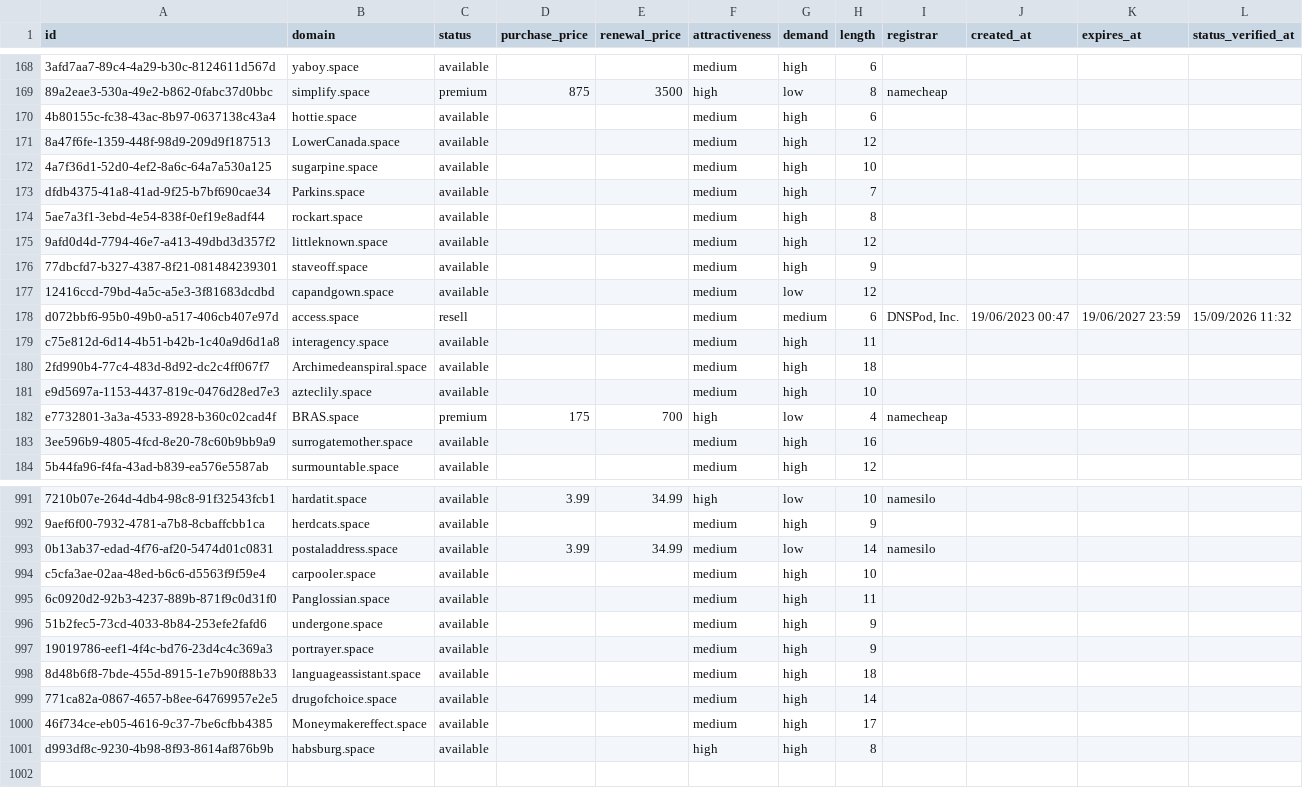
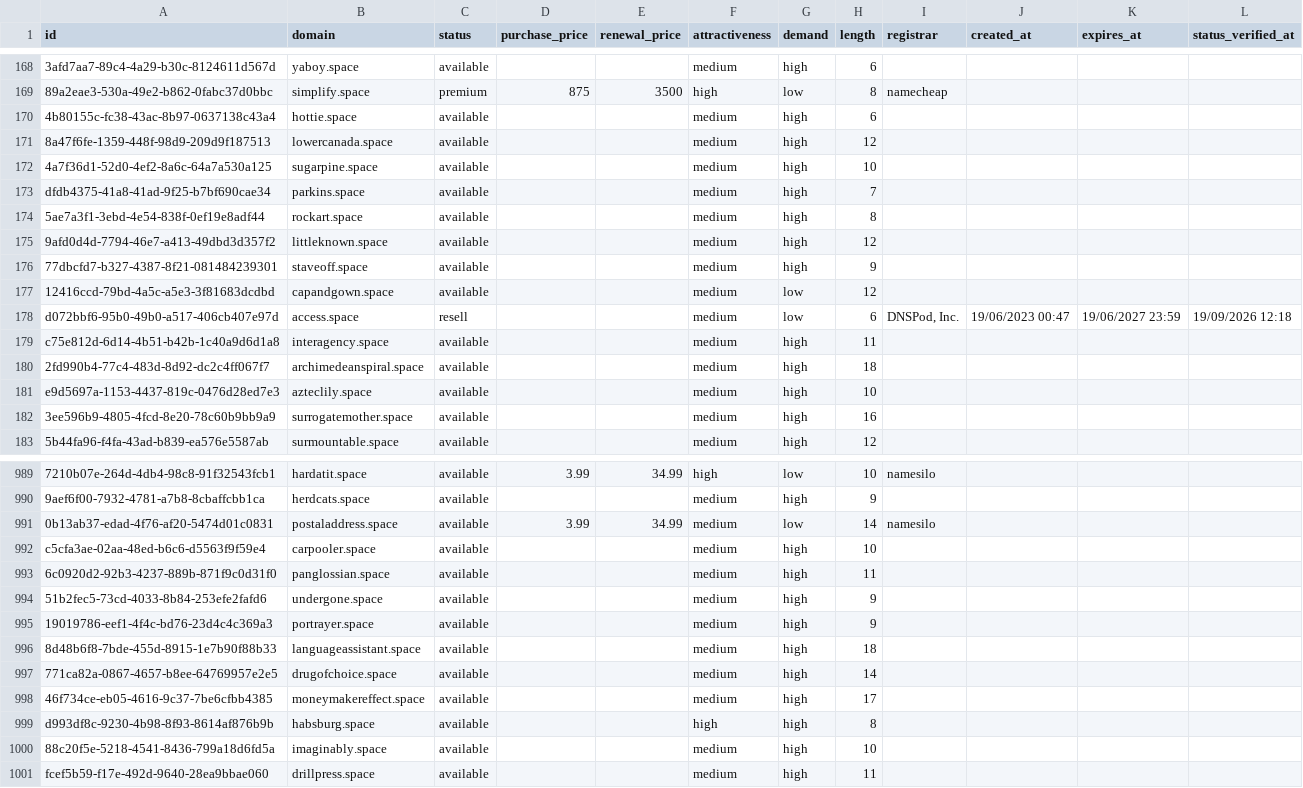
Before and after one commit to UniqueDomains/space-oneword-domains, a CSV file: space.csv, drawn as a sheet; only a part is shown, gaps mark what is left out; removed rows and columns are numbered as before the commit, all else as after; the diff covers the shown part only; the diff names each change by its address in the sheet, - before the commit and + after, or states it on an @@ line.

Commit message:
Domains update

```diff
--- a/space.csv
+++ b/space.csv
-B171 (domain): LowerCanada.space
+B171 (domain): lowercanada.space
-B173 (domain): Parkins.space
+B173 (domain): parkins.space
-G178 (demand): medium
+G178 (demand): low
-L178 (status_verified_at): 15/09/2026 11:32
+L178 (status_verified_at): 19/09/2026 12:18
-B180 (domain): Archimedeanspiral.space
+B180 (domain): archimedeanspiral.space
-row 182: e7732801-3a3a-4533-8928-b360c02cad4f | BRAS.space | premium | 175 | 700 | high | low | 4 | namecheap
-B993 (domain): Panglossian.space
+B993 (domain): panglossian.space
-B998 (domain): Moneymakereffect.space
+B998 (domain): moneymakereffect.space
+row 1000: 88c20f5e-5218-4541-8436-799a18d6fd5a | imaginably.space | available |  |  | medium | high | 10
+row 1001: fcef5b59-f17e-492d-9640-28ea9bbae060 | drillpress.space | available |  |  | medium | high | 11
```
Also changed, not shown: 1 removed row and 128 edited cells elsewhere in this file, 4 other files.
